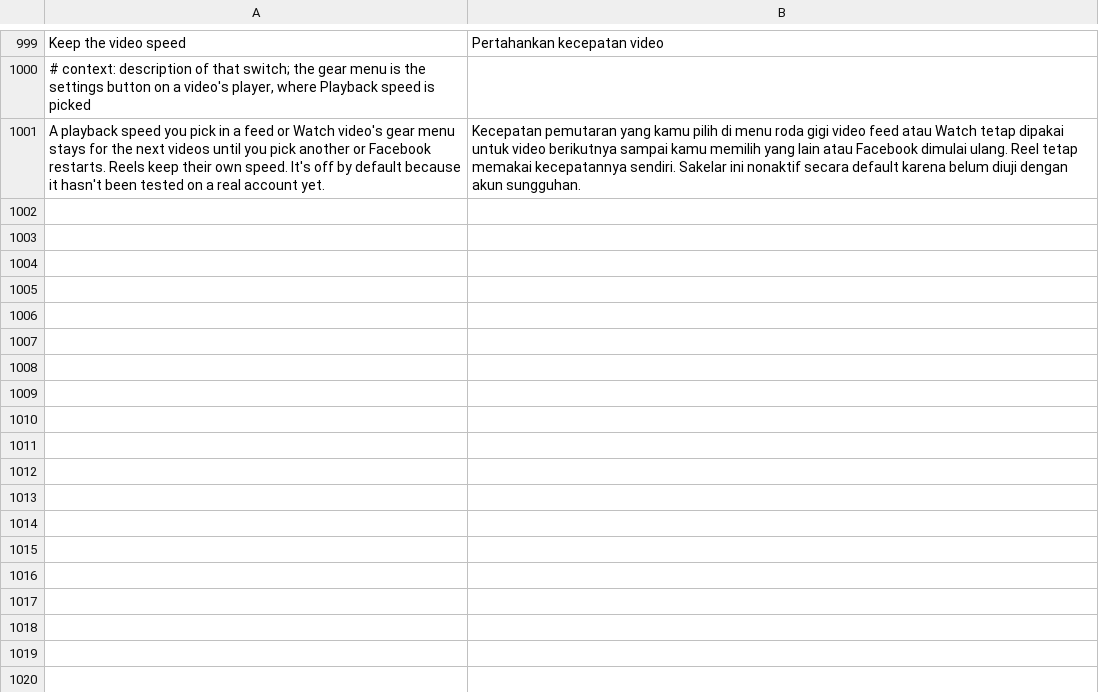
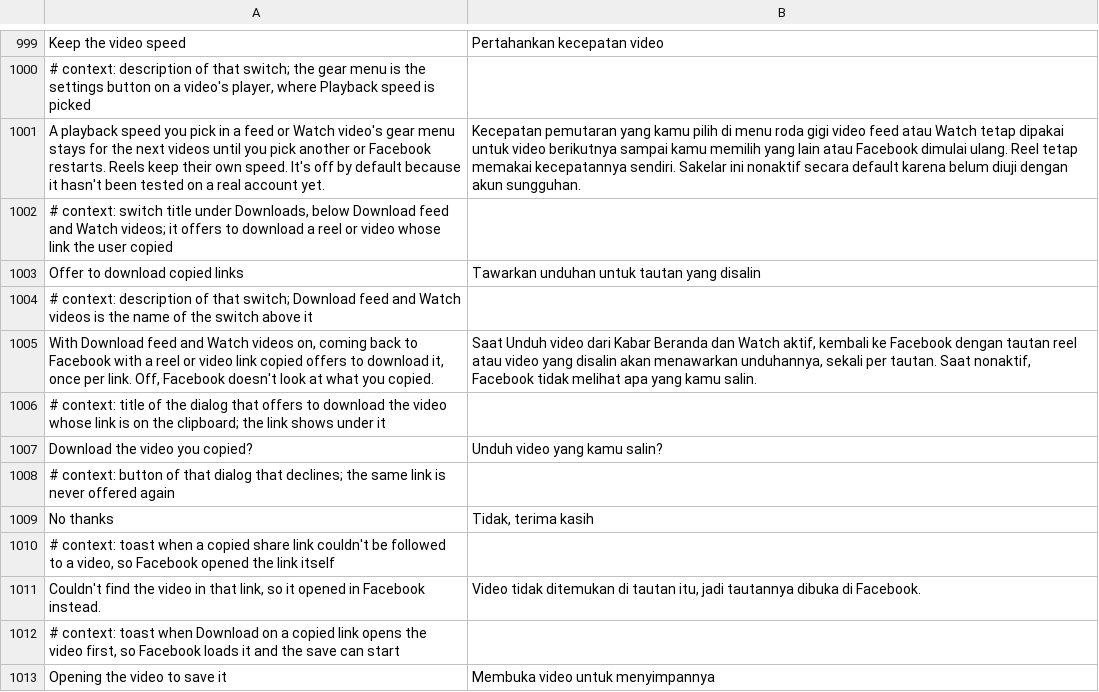
Before and after one commit to SA-SUJON/HushFacebook, a TSV file: extensions/shared/library/src/main/l10n/in.tsv, drawn as a sheet; only a part is shown, gaps mark what is left out.

```diff
--- a/extensions/shared/library/src/main/l10n/in.tsv
+++ b/extensions/shared/library/src/main/l10n/in.tsv
@@ -1001 +1001,13 @@ Keep the video speed	Pertahankan kecepatan video
 A playback speed you pick in a feed or Watch video's gear menu stays for the next videos until you pick another or Facebook restarts. Reels keep their own speed. It's off by default because it hasn't been tested on a real account yet.	Kecepatan pemutaran yang kamu pilih di menu roda gigi video feed atau Watch tetap dipakai untuk video berikutnya sampai kamu memilih yang lain atau Facebook dimulai ulang. Reel tetap memakai kecepatannya sendiri. Sakelar ini nonaktif secara default karena belum diuji dengan akun sungguhan.
+# context: switch title under Downloads, below Download feed and Watch videos; it offers to download a reel or video whose link the user copied
+Offer to download copied links	Tawarkan unduhan untuk tautan yang disalin
+# context: description of that switch; Download feed and Watch videos is the name of the switch above it
+With Download feed and Watch videos on, coming back to Facebook with a reel or video link copied offers to download it, once per link. Off, Facebook doesn't look at what you copied.	Saat Unduh video dari Kabar Beranda dan Watch aktif, kembali ke Facebook dengan tautan reel atau video yang disalin akan menawarkan unduhannya, sekali per tautan. Saat nonaktif, Facebook tidak melihat apa yang kamu salin.
+# context: title of the dialog that offers to download the video whose link is on the clipboard; the link shows under it
+Download the video you copied?	Unduh video yang kamu salin?
+# context: button of that dialog that declines; the same link is never offered again
+No thanks	Tidak, terima kasih
+# context: toast when a copied share link couldn't be followed to a video, so Facebook opened the link itself
+Couldn't find the video in that link, so it opened in Facebook instead.	Video tidak ditemukan di tautan itu, jadi tautannya dibuka di Facebook.
+# context: toast when Download on a copied link opens the video first, so Facebook loads it and the save can start
+Opening the video to save it	Membuka video untuk menyimpannya
```
Also changed, not shown: extensions/shared/library/src/main/l10n/de.tsv, extensions/shared/library/src/main/l10n/es.tsv, 19 other files.
